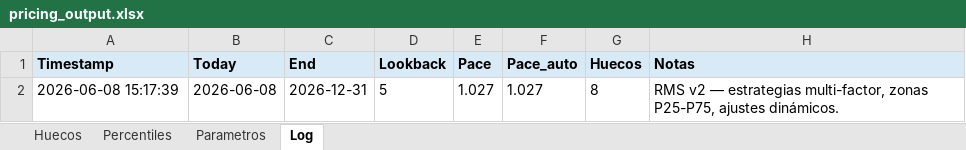
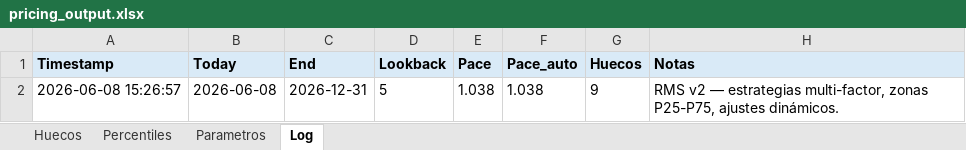
Before and after one commit to pochettino73/csj-airbnb, an Excel workbook: output/pricing_output.xlsx, sheet Log, drawn as a sheet; values as stored, in another font and other column widths than the file's, no borders; the diff names each change by its address in the sheet, - before the commit and + after, or states it on an @@ line.

```diff
--- a/output/pricing_output.xlsx (sheet Log)
+++ b/output/pricing_output.xlsx (sheet Log)
-A2 (Timestamp): 2026-06-08 15:17:39
+A2 (Timestamp): 2026-06-08 15:26:57
-E2 (Pace): 1.027
+E2 (Pace): 1.038
-F2 (Pace_auto): 1.027
+F2 (Pace_auto): 1.038
-G2 (Huecos): 8
+G2 (Huecos): 9
```
Also changed, not shown: sheet Huecos, sheet Percentiles, sheet Parametros, 3 other files.
